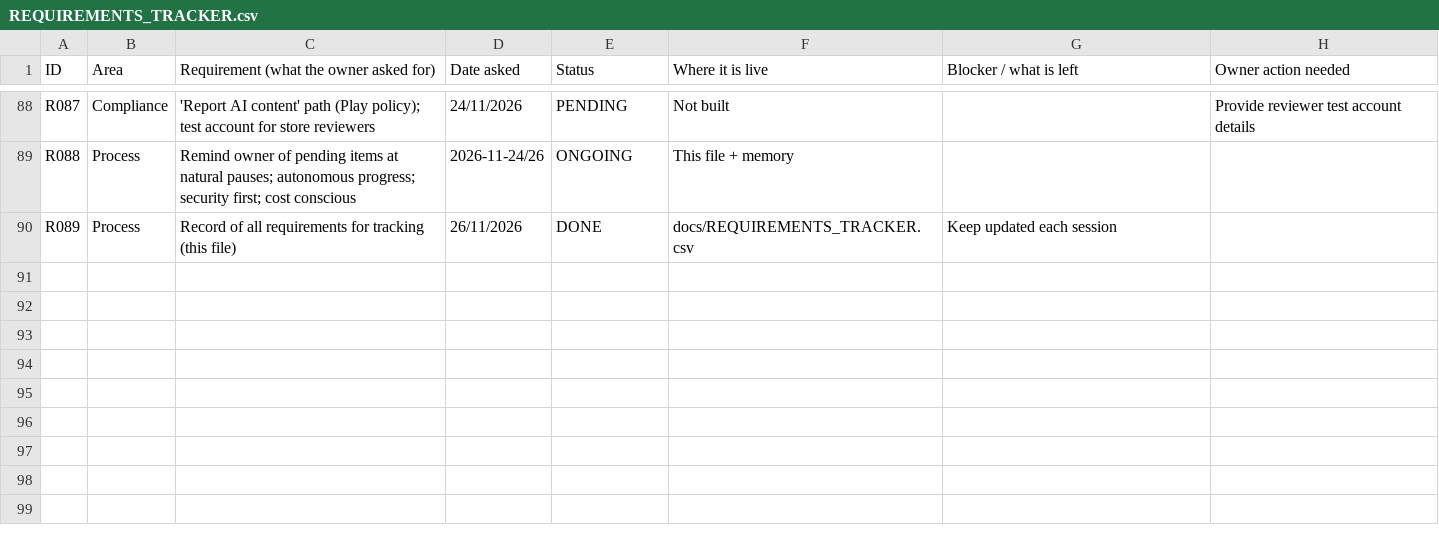
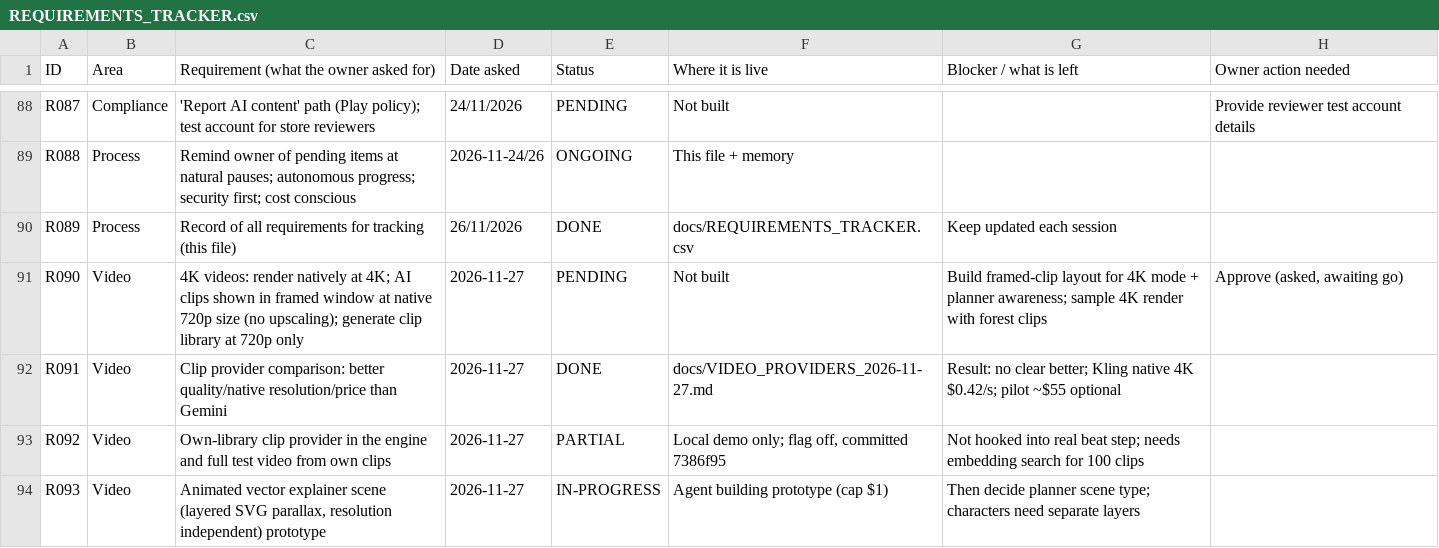
Before and after one commit to chleiva/videomk, a CSV file: docs/REQUIREMENTS_TRACKER.csv, drawn as a sheet; only a part is shown, gaps mark what is left out; the diff covers the shown part only.

```diff
--- a/docs/REQUIREMENTS_TRACKER.csv
+++ b/docs/REQUIREMENTS_TRACKER.csv
@@ -90 +90,5 @@ R088,Process,Remind owner of pending items at natural pauses; autonomous progres
 R089,Process,Record of all requirements for tracking (this file),26/11/2026,DONE,docs/REQUIREMENTS_TRACKER.csv,Keep updated each session,
+R090,Video,4K videos: render natively at 4K; AI clips shown in framed window at native 720p size (no upscaling); generate clip library at 720p only,2026-11-27,PENDING,Not built,Build framed-clip layout for 4K mode + planner awareness; sample 4K render with forest clips,"Approve (asked, awaiting go)"
+R091,Video,Clip provider comparison: better quality/native resolution/price than Gemini,2026-11-27,DONE,docs/VIDEO_PROVIDERS_2026-11-27.md,Result: no clear better; Kling native 4K $0.42/s; pilot ~$55 optional,
+R092,Video,Own-library clip provider in the engine and full test video from own clips,2026-11-27,PARTIAL,"Local demo only; flag off, committed 7386f95",Not hooked into real beat step; needs embedding search for 100 clips,
+R093,Video,"Animated vector explainer scene (layered SVG parallax, resolution independent) prototype",2026-11-27,IN-PROGRESS,Agent building prototype (cap $1),Then decide planner scene type; characters need separate layers,
```
Also changed, not shown: 4 added rows and 11 edited cells elsewhere in this file.
